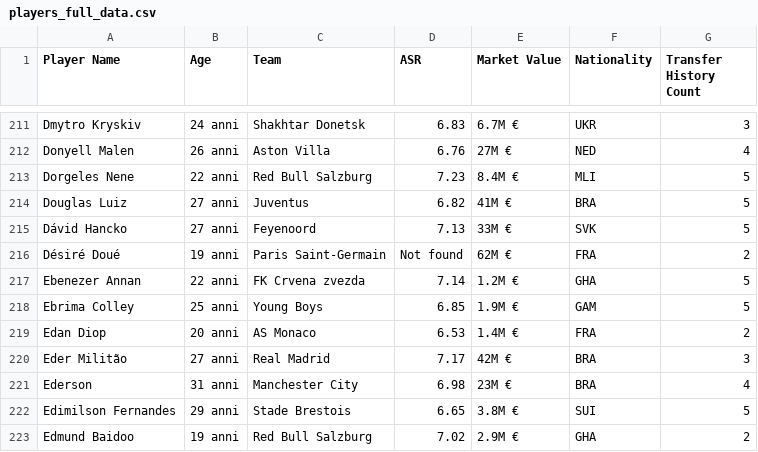
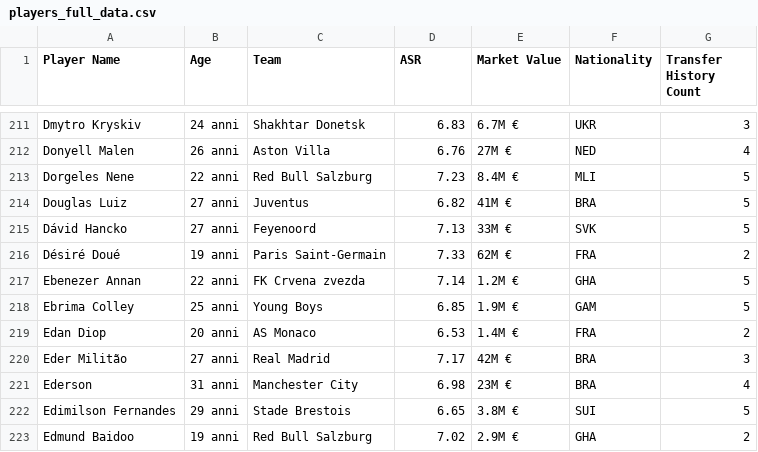
Before and after one commit to Klay06/Eco-Scouting-Predicting-Sustainable-Football-Player-Market-Value, a CSV file: players_full_data.csv, drawn as a sheet; only a part is shown, gaps mark what is left out.

Commit message:
Update players_full_data.csv

```diff
--- a/players_full_data.csv
+++ b/players_full_data.csv
@@ -216,3 +216,3 @@ Douglas Luiz,27 anni,Juventus,6.82,41M €,BRA,5
 Dávid Hancko,27 anni,Feyenoord,7.13,33M €,SVK,5
-Désiré Doué,19 anni,Paris Saint-Germain,Not found,62M €,FRA,2
+Désiré Doué,19 anni,Paris Saint-Germain,7.33,62M €,FRA,2
 Ebenezer Annan,22 anni,FK Crvena zvezda,7.14,1.2M €,GHA,5
```
